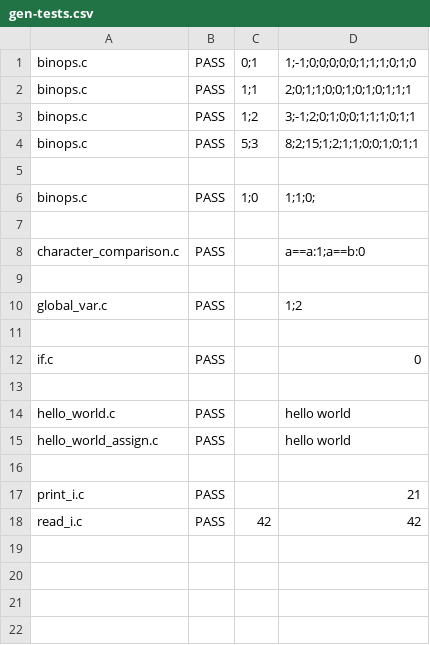
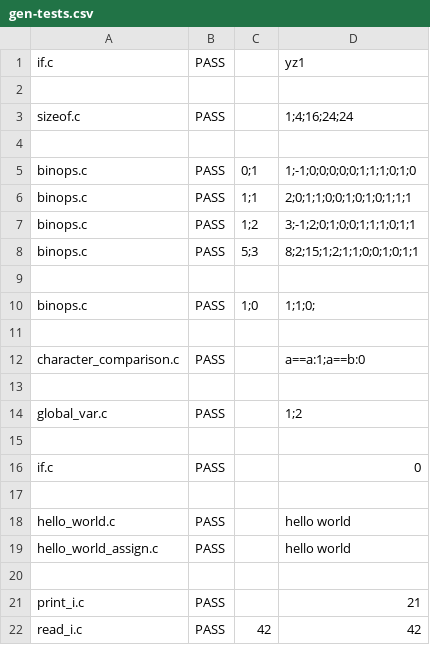
Before and after one commit to JMaio/ct-19-20, a CSV file: tests-py-tester/gen-tests.csv, drawn as a sheet; the diff names each change by its address in the sheet, - before the commit and + after, or states it on an @@ line.

Commit message:
tests

```diff
--- a/tests-py-tester/gen-tests.csv
+++ b/tests-py-tester/gen-tests.csv
+row 1: if.c | PASS |  | yz1
+row 2: (empty)
+row 3: sizeof.c | PASS |  | 1;4;16;24;24
+row 4: (empty)
```
Also changed, not shown: 2 other files.
